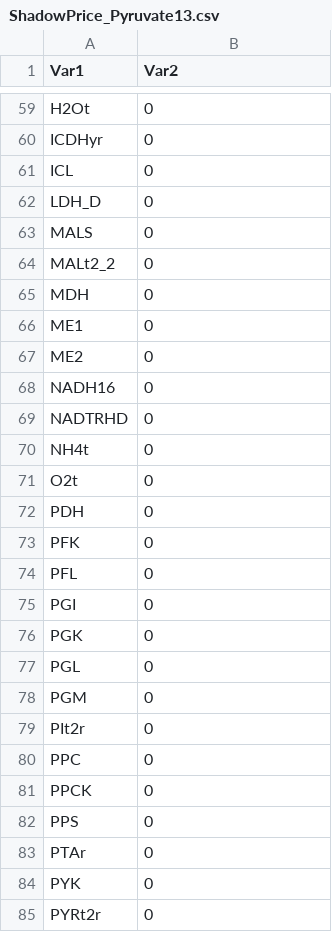
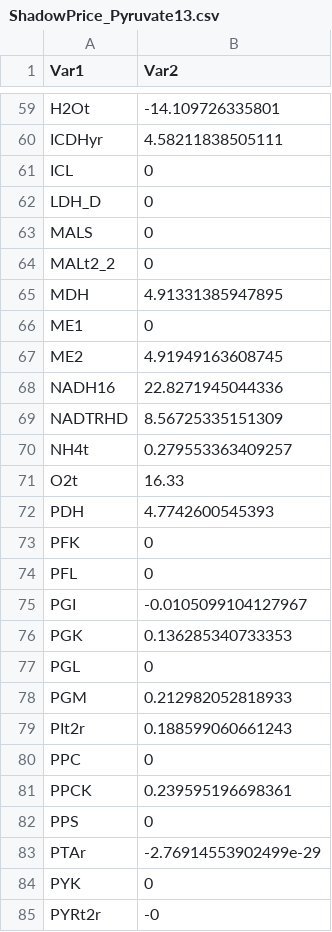
Before and after one commit to danielpgp1012/Systems-Biology, a CSV file: Project1/ShadowPrice_Pyruvate13.csv, drawn as a sheet; only a part is shown, gaps mark what is left out; the diff covers the shown part only; the diff names each change by its address in the sheet, - before the commit and + after, or states it on an @@ line.

```diff
--- a/Project1/ShadowPrice_Pyruvate13.csv
+++ b/Project1/ShadowPrice_Pyruvate13.csv
-B59 (Var2): 0
+B59 (Var2): -14.109726335801
-B60 (Var2): 0
+B60 (Var2): 4.58211838505111
-B65 (Var2): 0
+B65 (Var2): 4.91331385947895
-B67 (Var2): 0
+B67 (Var2): 4.91949163608745
-B68 (Var2): 0
+B68 (Var2): 22.8271945044336
-B69 (Var2): 0
+B69 (Var2): 8.56725335151309
-B70 (Var2): 0
+B70 (Var2): 0.279553363409257
-B71 (Var2): 0
+B71 (Var2): 16.33
-B72 (Var2): 0
+B72 (Var2): 4.7742600545393
-B75 (Var2): 0
+B75 (Var2): -0.0105099104127967
-B76 (Var2): 0
+B76 (Var2): 0.136285340733353
-B78 (Var2): 0
+B78 (Var2): 0.212982052818933
-B79 (Var2): 0
+B79 (Var2): 0.188599060661243
-B81 (Var2): 0
+B81 (Var2): 0.239595196698361
-B83 (Var2): 0
+B83 (Var2): -2.76914553902499e-29
-B85 (Var2): 0
+B85 (Var2): -0
```
Also changed, not shown: 44 edited cells elsewhere in this file, Project1/ShadowPrice_Pyruvate2.csv, Project1/ShadowPrice_Pyruvate5.csv, 6 other files.
